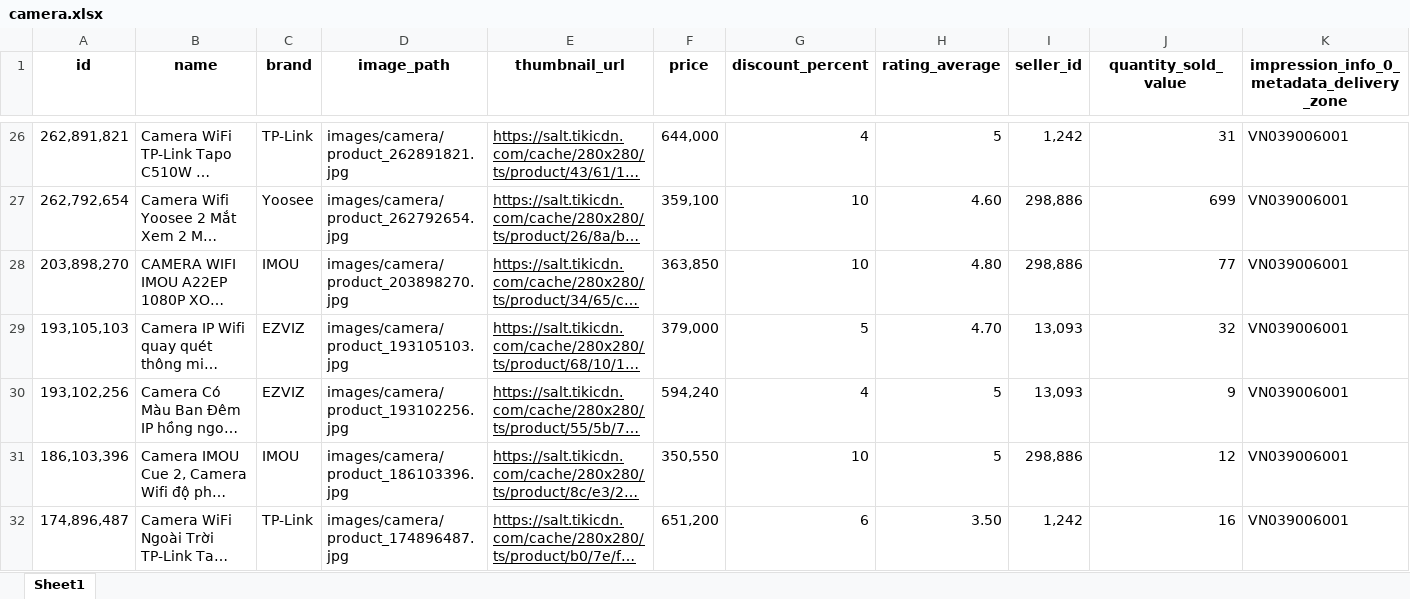
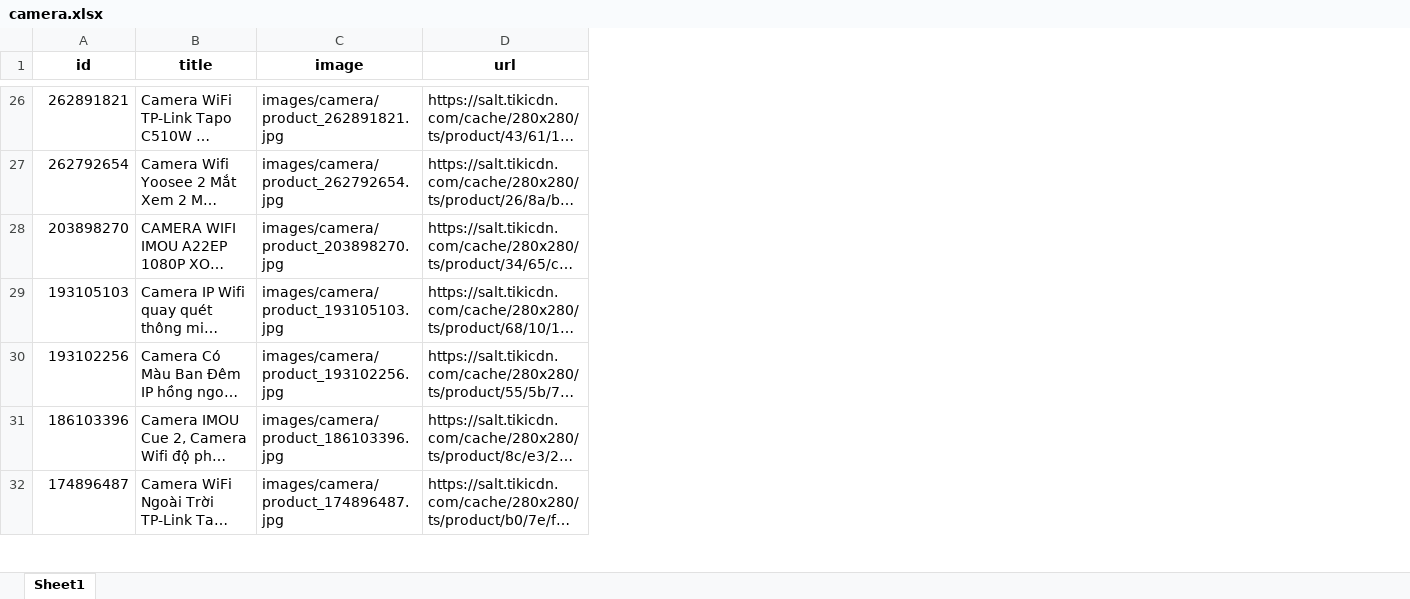
Before and after one commit to tu-hoccode/project, an Excel workbook: pre-processing/data_cleaned/camera.xlsx, sheet Sheet1, drawn as a sheet; only a part is shown, gaps mark what is left out; long unchanged cells end in …; values as stored, in another font and other column widths than the file's, no borders; removed rows and columns are numbered as before the commit, all else as after; the diff covers the shown part only; the diff names each change by its address in the sheet, - before the commit and + after, or states it on an @@ line.

```diff
--- a/pre-processing/data_cleaned/camera.xlsx (sheet Sheet1)
+++ b/pre-processing/data_cleaned/camera.xlsx (sheet Sheet1)
-column C (brand), rows 26-32: TP-Link | Yoosee | IMOU | EZVIZ | EZVIZ | IMOU | TP-Link
-column F (price), rows 26-32: 644,000 | 359,100 | 363,850 | 379,000 | 594,240 | 350,550 | 651,200
-column G (discount_percent), rows 26-32: 4 | 10 | 10 | 5 | 4 | 10 | 6
-column H (rating_average), rows 26-32: 5 | 4.60 | 4.80 | 4.70 | 5 | 5 | 3.50
-column I (seller_id), rows 26-32: 1,242 | 298,886 | 298,886 | 13,093 | 13,093 | 298,886 | 1,242
-column J (quantity_sold_value), rows 26-32: 31 | 699 | 77 | 32 | 9 | 12 | 16
-column K, row 1: impression_info_0_metadata_delivery_zone; rows 26-32: all VN039006001
-B1: name
+B1: title
-C1: image_path
+C1: image
-D1: thumbnail_url
+D1: url
-A26 (id): 262,891,821
+A26 (id): 262891821
-D26:D32 underline: on
+D26:D32 underline: off
-A27 (id): 262,792,654
+A27 (id): 262792654
-A28 (id): 203,898,270
+A28 (id): 203898270
-A29 (id): 193,105,103
+A29 (id): 193105103
-A30 (id): 193,102,256
+A30 (id): 193102256
-A31 (id): 186,103,396
+A31 (id): 186103396
-A32 (id): 174,896,487
+A32 (id): 174896487
```
Also changed, not shown: 94 edited cells and cell formats elsewhere in this sheet, pre-processing/data_cleaned/phone.xlsx, 11 other files.
